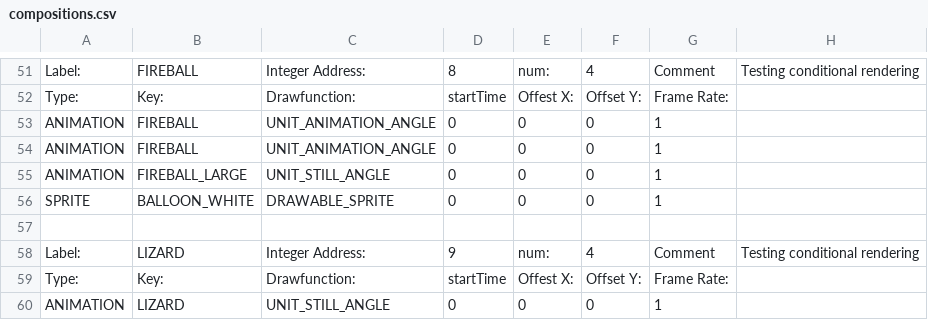
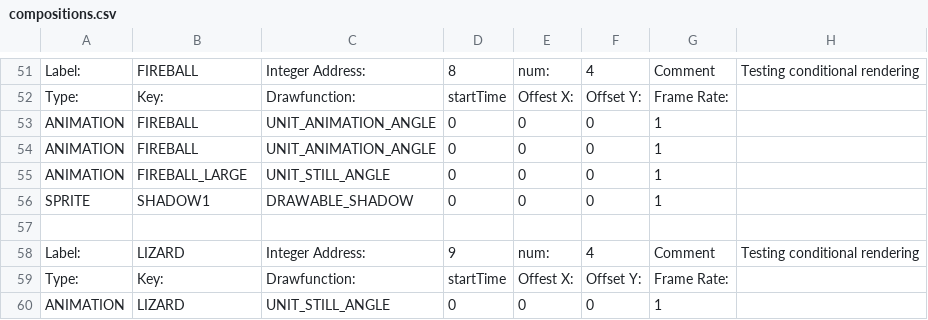
Before and after one commit to BostonBrooks/Spaghetti_Graveyard_Zero_2026, a CSV file: games/game0/maps/systems_test/graphics/compositions.csv, drawn as a sheet; only a part is shown, gaps mark what is left out.

```diff
--- a/games/game0/maps/systems_test/graphics/compositions.csv
+++ b/games/game0/maps/systems_test/graphics/compositions.csv
@@ -55,3 +55,3 @@ ANIMATION,FIREBALL,UNIT_ANIMATION_ANGLE,0,0,0,1,
 ANIMATION,FIREBALL_LARGE,UNIT_STILL_ANGLE,0,0,0,1,
-SPRITE,BALLOON_WHITE,DRAWABLE_SPRITE,0,0,0,1,
+SPRITE,SHADOW1,DRAWABLE_SHADOW,0,0,0,1,
 ,,,,,,,
```
Also changed, not shown: 3 other files.
